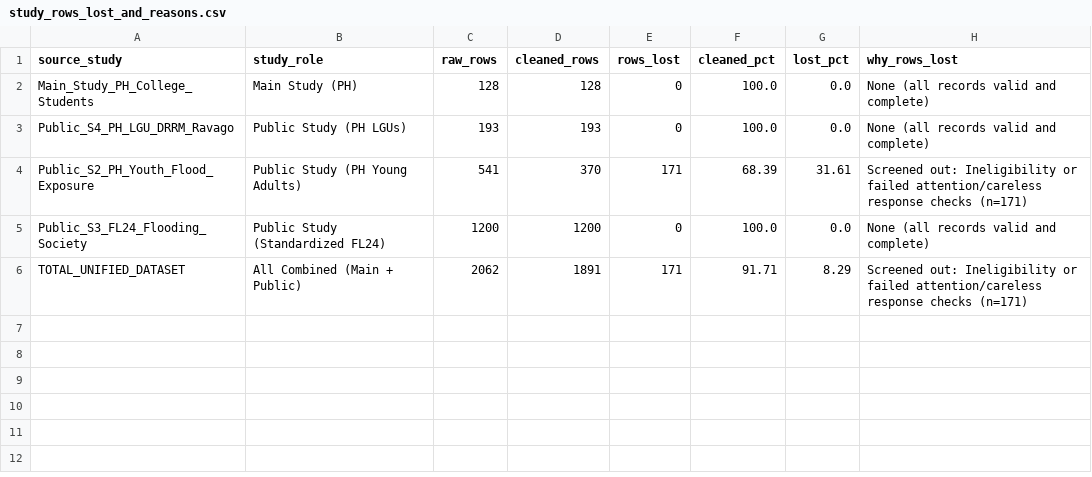
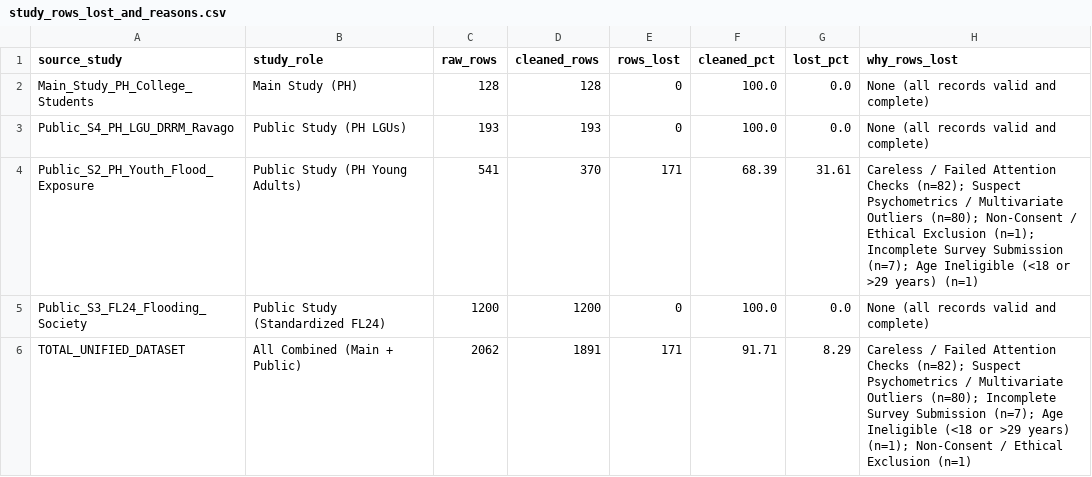
Before and after one commit to User-Suuro/dsa-repo, a CSV file: dsa_final_jm/output/data-cleaning/analysis/study_rows_lost_and_reasons.csv, drawn as a sheet.

```diff
--- a/dsa_final_jm/output/data-cleaning/analysis/study_rows_lost_and_reasons.csv
+++ b/dsa_final_jm/output/data-cleaning/analysis/study_rows_lost_and_reasons.csv
@@ -3,4 +3,4 @@ Main_Study_PH_College_Students,Main Study (PH),128,128,0,100.0,0.0,None (all rec
 Public_S4_PH_LGU_DRRM_Ravago,Public Study (PH LGUs),193,193,0,100.0,0.0,None (all records valid and complete)
-Public_S2_PH_Youth_Flood_Exposure,Public Study (PH Young Adults),541,370,171,68.39,31.61,Screened out: Ineligibility or failed attention/careless response checks (n=171)
+Public_S2_PH_Youth_Flood_Exposure,Public Study (PH Young Adults),541,370,171,68.39,31.61,Careless / Failed Attention Checks (n=82); Suspect Psychometrics / Multivariate Outliers (n=80); Non-Consent / Ethical Exclusion (n=1); Incomplete Survey Submission (n=7); Age Ineligible (<18 or >29 years) (n=1)
 Public_S3_FL24_Flooding_Society,Public Study (Standardized FL24),1200,1200,0,100.0,0.0,None (all records valid and complete)
-TOTAL_UNIFIED_DATASET,All Combined (Main + Public),2062,1891,171,91.71,8.29,Screened out: Ineligibility or failed attention/careless response checks (n=171)
+TOTAL_UNIFIED_DATASET,All Combined (Main + Public),2062,1891,171,91.71,8.29,Careless / Failed Attention Checks (n=82); Suspect Psychometrics / Multivariate Outliers (n=80); Incomplete Survey Submission (n=7); Age Ineligible (<18 or >29 years) (n=1); Non-Consent / Ethical Exclusion (n=1)
```
Also changed, not shown: dsa_final_jm/output/data-cleaning/integration/stage1_integrated_dataset.csv, 9 other files.
